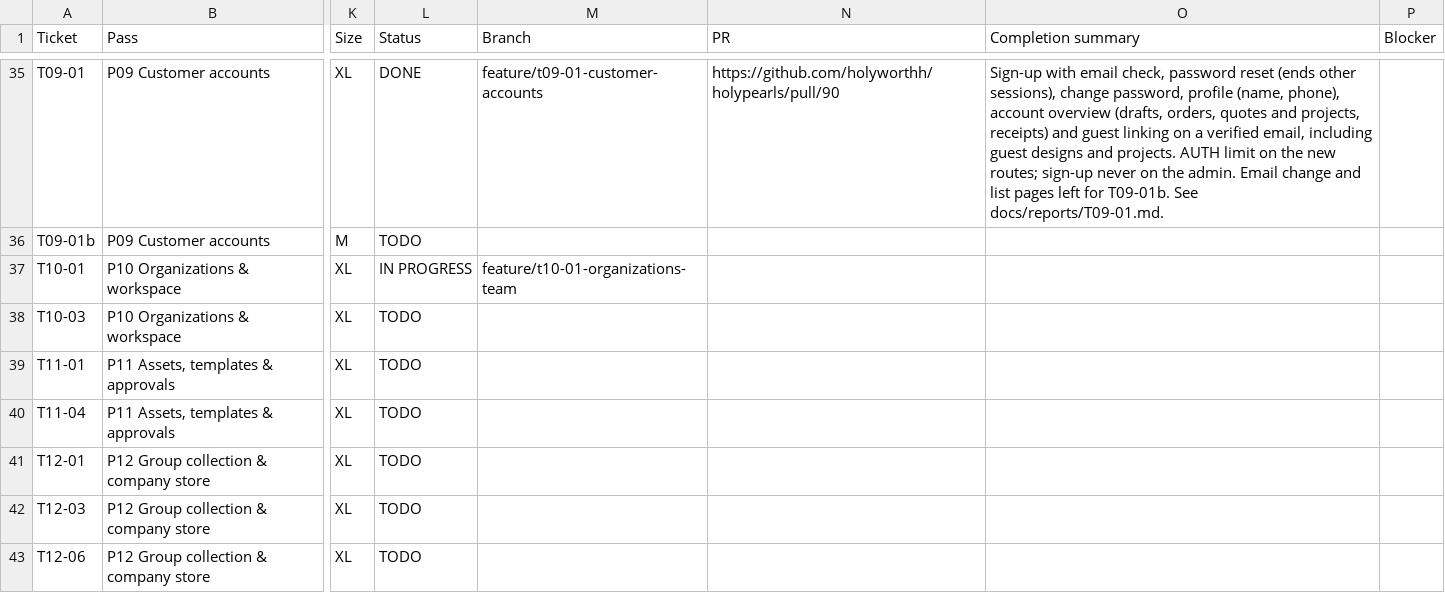
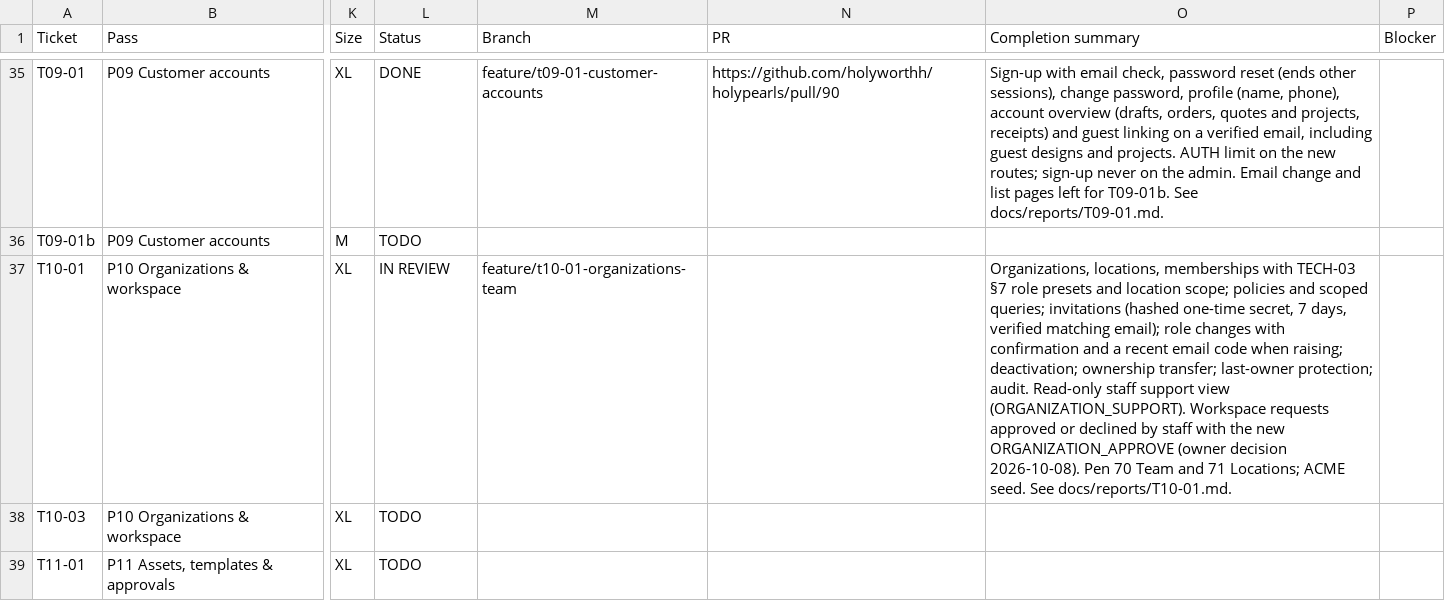
Before and after one commit to holyworthh/holypearls, a CSV file: docs/tracker/TICKETS.csv, drawn as a sheet; only a part is shown, gaps mark what is left out; the shorter side is filled out with more unchanged rows; the diff names each change by its address in the sheet, - before the commit and + after, or states it on an @@ line.

Commit message:
docs(t10-01): ticket report and tracker; test people on the .test domain

```diff
--- a/docs/tracker/TICKETS.csv
+++ b/docs/tracker/TICKETS.csv
-L37 (Status): IN PROGRESS
+L37 (Status): IN REVIEW
-O37 (Completion summary): (empty)
+O37 (Completion summary): Organizations, locations, memberships with TECH-03 §7 role presets and location scope; policies and scoped queries; invitations (hashed one-time secret, 7 days, verified matching email); role changes with confirmation and a recent email code when raising; deactivation; ownership transfer; last-owner protection; audit. Read-only staff support view (ORGANIZATION_SUPPORT). Workspace requests approved or declined by staff with the new ORGANIZATION_APPROVE (owner decision 2026-10-08). Pen 70 Team and 71 Locations; ACME seed. See docs/reports/T10-01.md.
```
Also changed, not shown: 2 other files.
